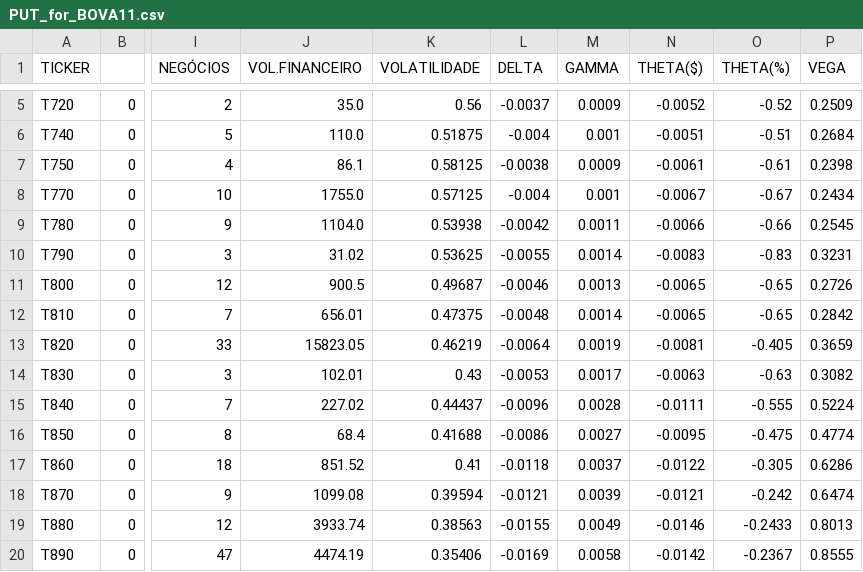
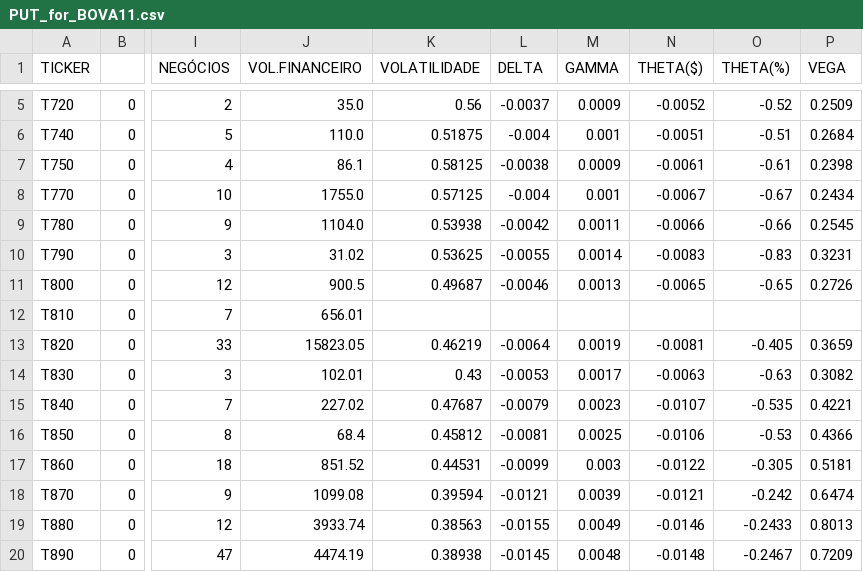
Before and after one commit to guiworldtv/Py_bovespa, a CSV file: src/data/PUT_for_BOVA11.csv, drawn as a sheet; only a part is shown, gaps mark what is left out; the diff covers the shown part only; the diff names each change by its address in the sheet, - before the commit and + after, or states it on an @@ line.

```diff
--- a/src/data/PUT_for_BOVA11.csv
+++ b/src/data/PUT_for_BOVA11.csv
-K12 (VOLATILIDADE): 0.47375
+K12 (VOLATILIDADE): (empty)
-L12 (DELTA): -0.0048
+L12 (DELTA): (empty)
-M12 (GAMMA): 0.0014
+M12 (GAMMA): (empty)
-N12 (THETA($)): -0.0065
+N12 (THETA($)): (empty)
-O12 (THETA(%)): -0.65
+O12 (THETA(%)): (empty)
-P12 (VEGA): 0.2842
+P12 (VEGA): (empty)
-K15 (VOLATILIDADE): 0.44437
+K15 (VOLATILIDADE): 0.47687
-L15 (DELTA): -0.0096
+L15 (DELTA): -0.0079
-M15 (GAMMA): 0.0028
+M15 (GAMMA): 0.0023
-N15 (THETA($)): -0.0111
+N15 (THETA($)): -0.0107
-O15 (THETA(%)): -0.555
+O15 (THETA(%)): -0.535
-P15 (VEGA): 0.5224
+P15 (VEGA): 0.4221
-K16 (VOLATILIDADE): 0.41688
+K16 (VOLATILIDADE): 0.45812
-L16 (DELTA): -0.0086
+L16 (DELTA): -0.0081
-M16 (GAMMA): 0.0027
+M16 (GAMMA): 0.0025
-N16 (THETA($)): -0.0095
+N16 (THETA($)): -0.0106
-O16 (THETA(%)): -0.475
+O16 (THETA(%)): -0.53
-P16 (VEGA): 0.4774
+P16 (VEGA): 0.4366
-K17 (VOLATILIDADE): 0.41
+K17 (VOLATILIDADE): 0.44531
-L17 (DELTA): -0.0118
+L17 (DELTA): -0.0099
-M17 (GAMMA): 0.0037
+M17 (GAMMA): 0.003
-P17 (VEGA): 0.6286
+P17 (VEGA): 0.5181
-K20 (VOLATILIDADE): 0.35406
+K20 (VOLATILIDADE): 0.38938
-L20 (DELTA): -0.0169
+L20 (DELTA): -0.0145
-M20 (GAMMA): 0.0058
+M20 (GAMMA): 0.0048
-N20 (THETA($)): -0.0142
+N20 (THETA($)): -0.0148
-O20 (THETA(%)): -0.2367
+O20 (THETA(%)): -0.2467
-P20 (VEGA): 0.8555
+P20 (VEGA): 0.7209
```
Also changed, not shown: 96 edited cells elsewhere in this file, src/data/CALL_for_BOVA11.csv, src/data/PUT_for_IRBR3.csv, 40 other files.
